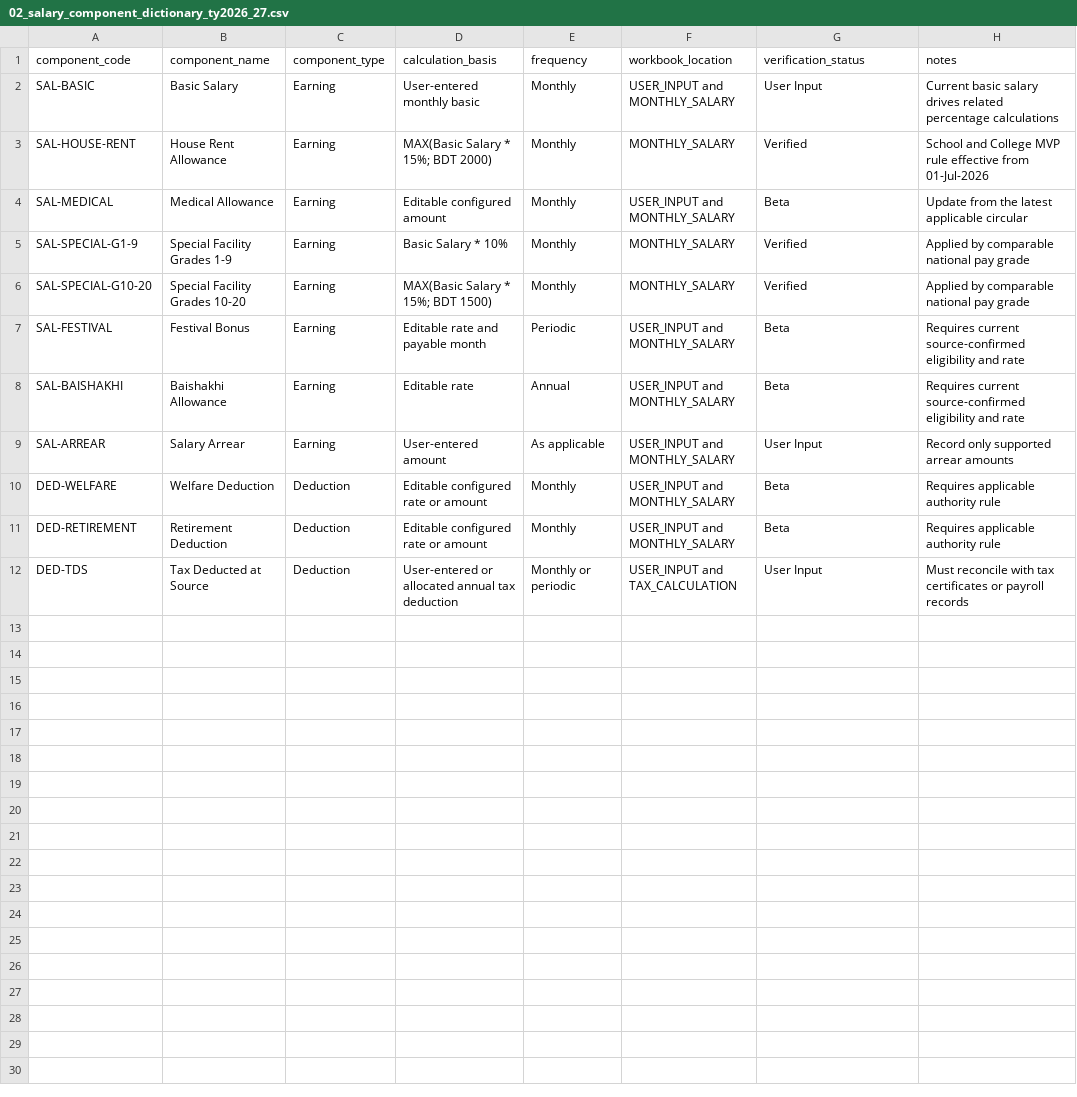
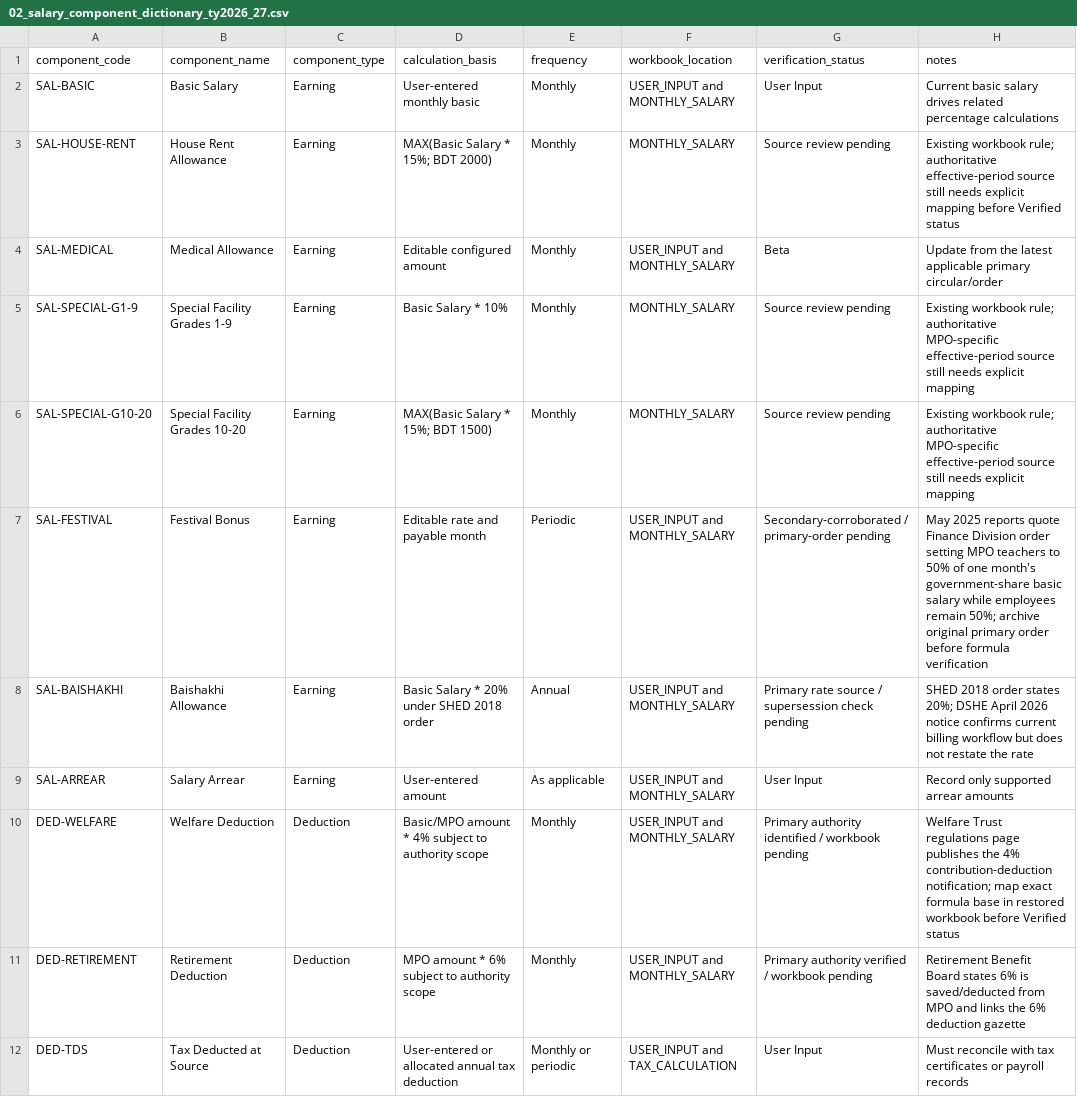
Before and after one commit to samusa099/Bangladesh-MPO-School-College-Salary-Tax-Toolkit, a CSV file: data/csv/02_salary_component_dictionary_ty2026_27.csv, drawn as a sheet.

Commit message:
docs(research): strengthen MPO allowance and deduction source evidence (#55)
Add source-maturity tracking for MPO allowances and deductions, remove unsupported Verified labels, and preserve the distinction between source evidence and workbook implementation.

```diff
--- a/data/csv/02_salary_component_dictionary_ty2026_27.csv
+++ b/data/csv/02_salary_component_dictionary_ty2026_27.csv
@@ -2,11 +2,11 @@ component_code,component_name,component_type,calculation_basis,frequency,workboo
 SAL-BASIC,Basic Salary,Earning,User-entered monthly basic,Monthly,USER_INPUT and MONTHLY_SALARY,User Input,Current basic salary drives related percentage calculations
-SAL-HOUSE-RENT,House Rent Allowance,Earning,MAX(Basic Salary * 15%; BDT 2000),Monthly,MONTHLY_SALARY,Verified,School and College MVP rule effective from 01-Jul-2026
-SAL-MEDICAL,Medical Allowance,Earning,Editable configured amount,Monthly,USER_INPUT and MONTHLY_SALARY,Beta,Update from the latest applicable circular
-SAL-SPECIAL-G1-9,Special Facility Grades 1-9,Earning,Basic Salary * 10%,Monthly,MONTHLY_SALARY,Verified,Applied by comparable national pay grade
-SAL-SPECIAL-G10-20,Special Facility Grades 10-20,Earning,MAX(Basic Salary * 15%; BDT 1500),Monthly,MONTHLY_SALARY,Verified,Applied by comparable national pay grade
-SAL-FESTIVAL,Festival Bonus,Earning,Editable rate and payable month,Periodic,USER_INPUT and MONTHLY_SALARY,Beta,Requires current source-confirmed eligibility and rate
-SAL-BAISHAKHI,Baishakhi Allowance,Earning,Editable rate,Annual,USER_INPUT and MONTHLY_SALARY,Beta,Requires current source-confirmed eligibility and rate
+SAL-HOUSE-RENT,House Rent Allowance,Earning,MAX(Basic Salary * 15%; BDT 2000),Monthly,MONTHLY_SALARY,Source review pending,Existing workbook rule; authoritative effective-period source still needs explicit mapping before Verified status
+SAL-MEDICAL,Medical Allowance,Earning,Editable configured amount,Monthly,USER_INPUT and MONTHLY_SALARY,Beta,Update from the latest applicable primary circular/order
+SAL-SPECIAL-G1-9,Special Facility Grades 1-9,Earning,Basic Salary * 10%,Monthly,MONTHLY_SALARY,Source review pending,Existing workbook rule; authoritative MPO-specific effective-period source still needs explicit mapping
+SAL-SPECIAL-G10-20,Special Facility Grades 10-20,Earning,MAX(Basic Salary * 15%; BDT 1500),Monthly,MONTHLY_SALARY,Source review pending,Existing workbook rule; authoritative MPO-specific effective-period source still needs explicit mapping
+SAL-FESTIVAL,Festival Bonus,Earning,Editable rate and payable month,Periodic,USER_INPUT and MONTHLY_SALARY,Secondary-corroborated / primary-order pending,May 2025 reports quote Finance Division order setting MPO teachers to 50% of one month's government-share basic salary while employees remain 50%; archive original primary order before formula verification
+SAL-BAISHAKHI,Baishakhi Allowance,Earning,Basic Salary * 20% under SHED 2018 order,Annual,USER_INPUT and MONTHLY_SALARY,Primary rate source / supersession check pending,SHED 2018 order states 20%; DSHE April 2026 notice confirms current billing workflow but does not restate the rate
 SAL-ARREAR,Salary Arrear,Earning,User-entered amount,As applicable,USER_INPUT and MONTHLY_SALARY,User Input,Record only supported arrear amounts
-DED-WELFARE,Welfare Deduction,Deduction,Editable configured rate or amount,Monthly,USER_INPUT and MONTHLY_SALARY,Beta,Requires applicable authority rule
-DED-RETIREMENT,Retirement Deduction,Deduction,Editable configured rate or amount,Monthly,USER_INPUT and MONTHLY_SALARY,Beta,Requires applicable authority rule
+DED-WELFARE,Welfare Deduction,Deduction,Basic/MPO amount * 4% subject to authority scope,Monthly,USER_INPUT and MONTHLY_SALARY,Primary authority identified / workbook pending,Welfare Trust regulations page publishes the 4% contribution-deduction notification; map exact formula base in restored workbook before Verified status
+DED-RETIREMENT,Retirement Deduction,Deduction,MPO amount * 6% subject to authority scope,Monthly,USER_INPUT and MONTHLY_SALARY,Primary authority verified / workbook pending,Retirement Benefit Board states 6% is saved/deducted from MPO and links the 6% deduction gazette
 DED-TDS,Tax Deducted at Source,Deduction,User-entered or allocated annual tax deduction,Monthly or periodic,USER_INPUT and TAX_CALCULATION,User Input,Must reconcile with tax certificates or payroll records
```
Also changed, not shown: 2 other files.
